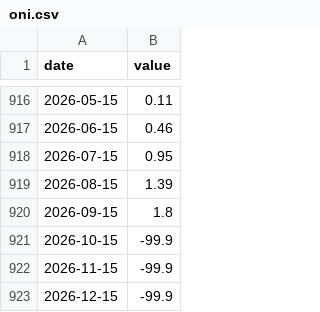
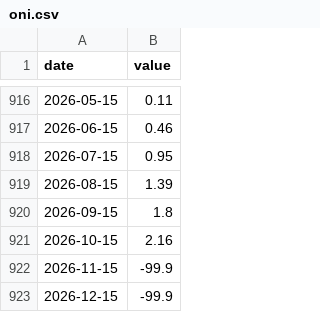
Before and after one commit to ytzmzmq/financial_analysis, a CSV file: agriculture/data/raw/cache/oni.csv, drawn as a sheet; only a part is shown, gaps mark what is left out.

```diff
--- a/agriculture/data/raw/cache/oni.csv
+++ b/agriculture/data/raw/cache/oni.csv
@@ -920,3 +920,3 @@ date,value
 2026-09-15,1.8
-2026-10-15,-99.9
+2026-10-15,2.16
 2026-11-15,-99.9
```
Also changed, not shown: 4 other files.
